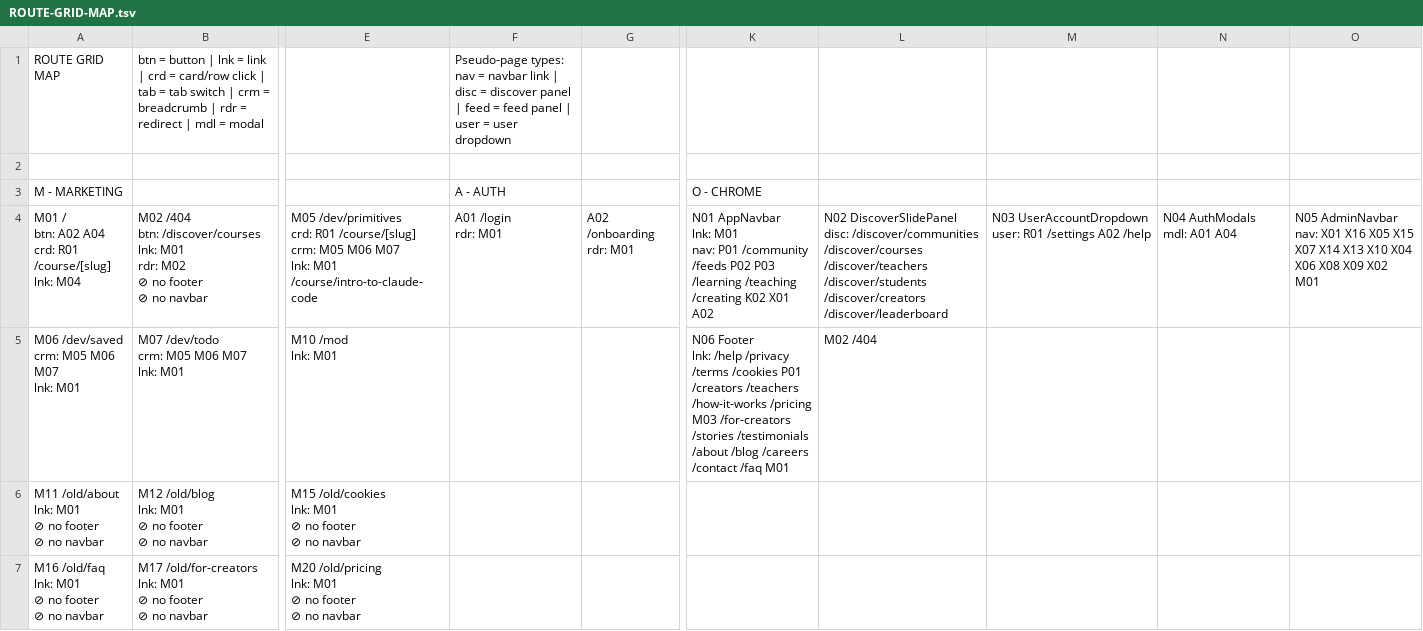
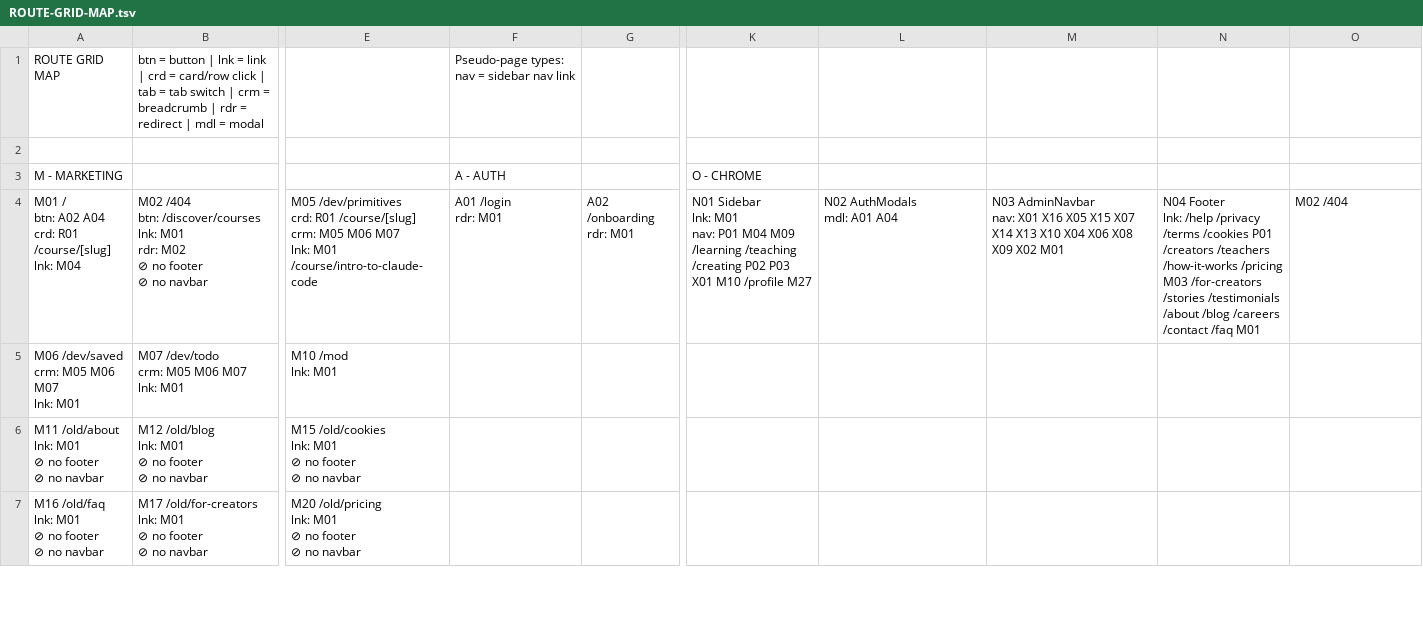
Before and after one commit to PeerloopLLC/peerloop-docs, a TSV file: docs/as-designed/ROUTE-GRID-MAP.tsv, drawn as a sheet; only a part is shown, gaps mark what is left out; ↵ is a line break in a cell; the diff names each change by its address in the sheet, - before the commit and + after, or states it on an @@ line.

```diff
--- a/docs/as-designed/ROUTE-GRID-MAP.tsv
+++ b/docs/as-designed/ROUTE-GRID-MAP.tsv
-F1: …nav = navbar link | disc = discover panel | feed = feed panel | user = user dropdown
+F1: …nav = sidebar nav link
-K4: N01 AppNavbar ↵ lnk: M01 ↵ nav: P01 /community /feeds P02 P03 /learning /teaching /creating K02 X01 A02
+K4: N01 Sidebar ↵ lnk: M01 ↵ nav: P01 M04 M09 /learning /teaching /creating P02 P03 X01 M10 /profile M27
-L4: N02 DiscoverSlidePanel ↵ disc: /discover/communities /discover/courses /discover/teachers /discover/students /discover/creators /discover/leaderboard
+L4: N02 AuthModals ↵ mdl: A01 A04
-M4: N03 UserAccountDropdown ↵ user: R01 /settings A02 /help
+M4: N03 AdminNavbar ↵ nav: X01 X16 X05 X15 X07 X14 X13 X10 X04 X06 X08 X09 X02 M01
-N4: N04 AuthModals ↵ mdl: A01 A04
+N4: N04 Footer ↵ lnk: /help /privacy /terms /cookies P01 /creators /teachers /how-it-works /pricing M03 /for-creators /stories /testimonials /about /blog /careers /contact /faq M01
-O4: N05 AdminNavbar ↵ nav: X01 X16 X05 X15 X07 X14 X13 X10 X04 X06 X08 X09 X02 M01
+O4: M02 /404
-K5: N06 Footer ↵ lnk: /help /privacy /terms /cookies P01 /creators /teachers /how-it-works /pricing M03 /for-creators /stories /testimonials /about /blog /careers /contact /faq M01
+K5: (empty)
-L5: M02 /404
+L5: (empty)
```
Also changed, not shown: docs/as-designed/ROUTE-ADJACENCY-MATRIX.tsv, docs/as-designed/ROUTE-GRID-REFERENCE.tsv, 3 other files.
